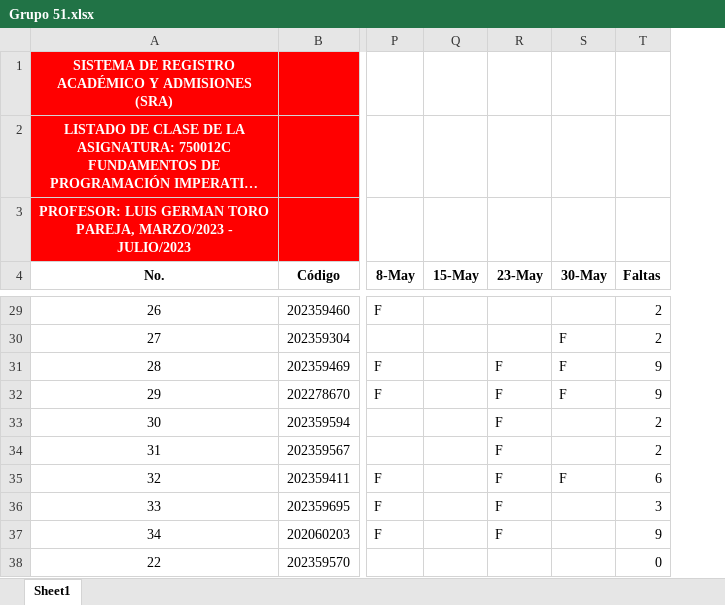
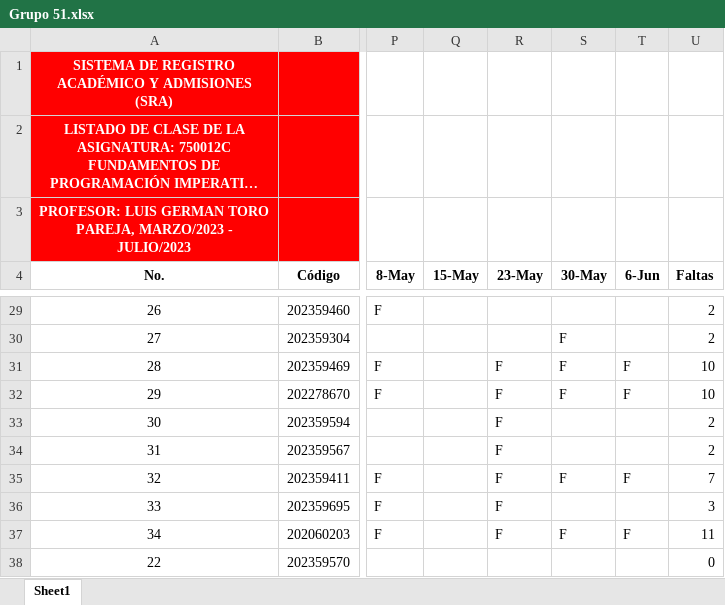
Before and after one commit to AlejandroSierraUV26/Programacion_Imperactiva_Monitorias, an Excel workbook: Asistencia/Grupo 51.xlsx, sheet Sheet1, drawn as a sheet; only a part is shown, gaps mark what is left out; long unchanged cells end in …; values as stored, in another font and other column widths than the file's, no borders; conditional formats not drawn; addresses are those after the commit; the diff covers the shown part only; the diff names each change by its address in the sheet, - before the commit and + after, or states it on an @@ line.

```diff
--- a/Asistencia/Grupo 51.xlsx (sheet Sheet1)
+++ b/Asistencia/Grupo 51.xlsx (sheet Sheet1)
+column T (6-Jun), rows 31-37: F | F |  |  | F |  | F
-U31:U32 (Faltas): 9
+U31:U32 (Faltas): 10
-U35 (Faltas): 6
+U35 (Faltas): 7
-S37 (30-May): (empty)
+S37 (30-May): F
-U37 (Faltas): 9
+U37 (Faltas): 11
```
Also changed, not shown: 19 edited cells elsewhere in this sheet, formulas that keep their value, Asistencia/Grupo 50.xlsx, 3 other files.
